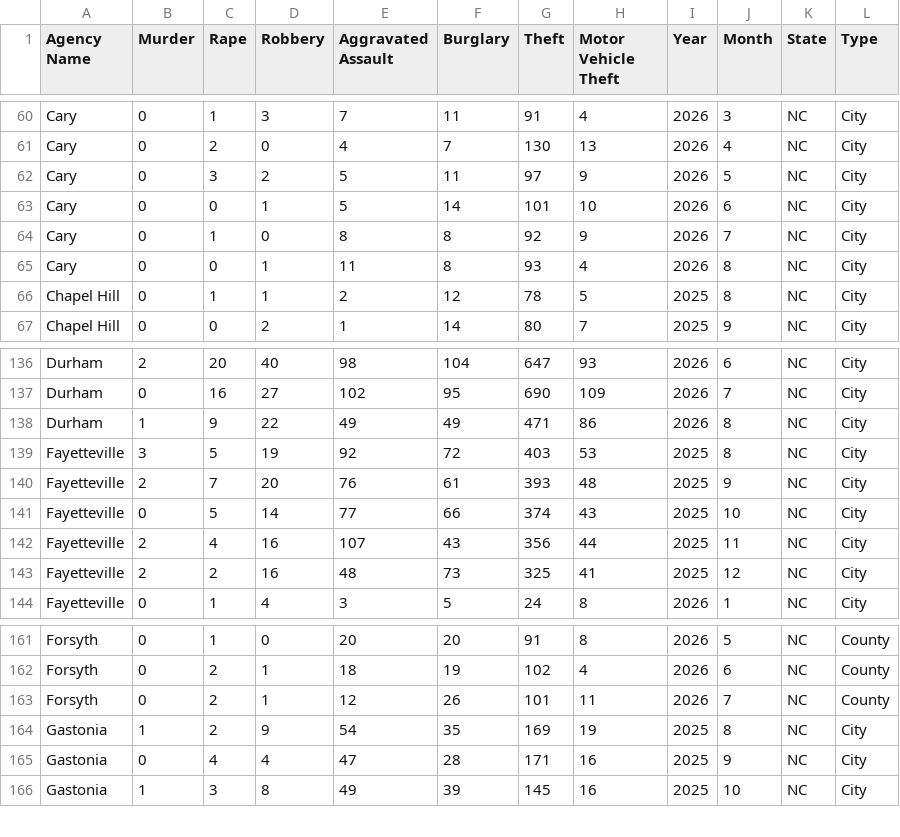
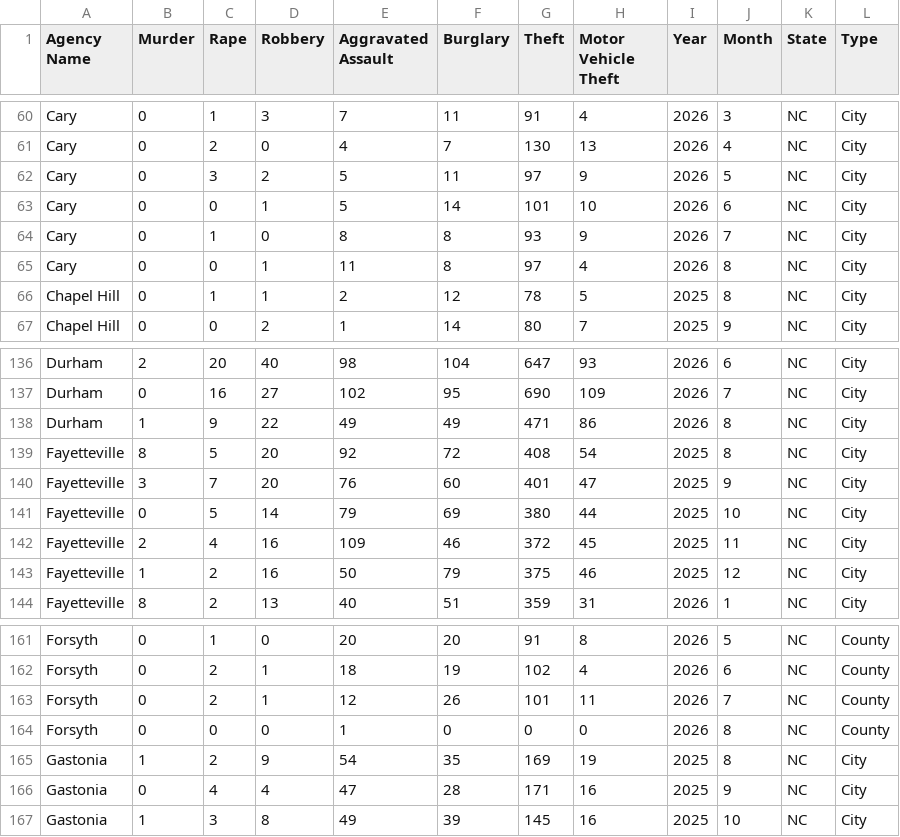
Before and after one commit to AH-Datalytics/nc-crime-output, a CSV file: NC_Crime_Data.csv, drawn as a sheet; only a part is shown, gaps mark what is left out; the diff covers the shown part only.

```diff
--- a/NC_Crime_Data.csv
+++ b/NC_Crime_Data.csv
@@ -63,4 +63,4 @@ Cary,0,3,2,5,11,97,9,2026,5,NC,City
 Cary,0,0,1,5,14,101,10,2026,6,NC,City
-Cary,0,1,0,8,8,92,9,2026,7,NC,City
-Cary,0,0,1,11,8,93,4,2026,8,NC,City
+Cary,0,1,0,8,8,93,9,2026,7,NC,City
+Cary,0,0,1,11,8,97,4,2026,8,NC,City
 Chapel Hill,0,1,1,2,12,78,5,2025,8,NC,City
@@ -138,7 +138,7 @@ Durham,0,16,27,102,95,690,109,2026,7,NC,City
 Durham,1,9,22,49,49,471,86,2026,8,NC,City
-Fayetteville,3,5,19,92,72,403,53,2025,8,NC,City
-Fayetteville,2,7,20,76,61,393,48,2025,9,NC,City
-Fayetteville,0,5,14,77,66,374,43,2025,10,NC,City
-Fayetteville,2,4,16,107,43,356,44,2025,11,NC,City
-Fayetteville,2,2,16,48,73,325,41,2025,12,NC,City
-Fayetteville,0,1,4,3,5,24,8,2026,1,NC,City
+Fayetteville,8,5,20,92,72,408,54,2025,8,NC,City
+Fayetteville,3,7,20,76,60,401,47,2025,9,NC,City
+Fayetteville,0,5,14,79,69,380,44,2025,10,NC,City
+Fayetteville,2,4,16,109,46,372,45,2025,11,NC,City
+Fayetteville,1,2,16,50,79,375,46,2025,12,NC,City
+Fayetteville,8,2,13,40,51,359,31,2026,1,NC,City
@@ -163,2 +163,3 @@ Forsyth,0,2,1,18,19,102,4,2026,6,NC,County
 Forsyth,0,2,1,12,26,101,11,2026,7,NC,County
+Forsyth,0,0,0,1,0,0,0,2026,8,NC,County
 Gastonia,1,2,9,54,35,169,19,2025,8,NC,City
```
Also changed, not shown: 63 edited cells elsewhere in this file.
